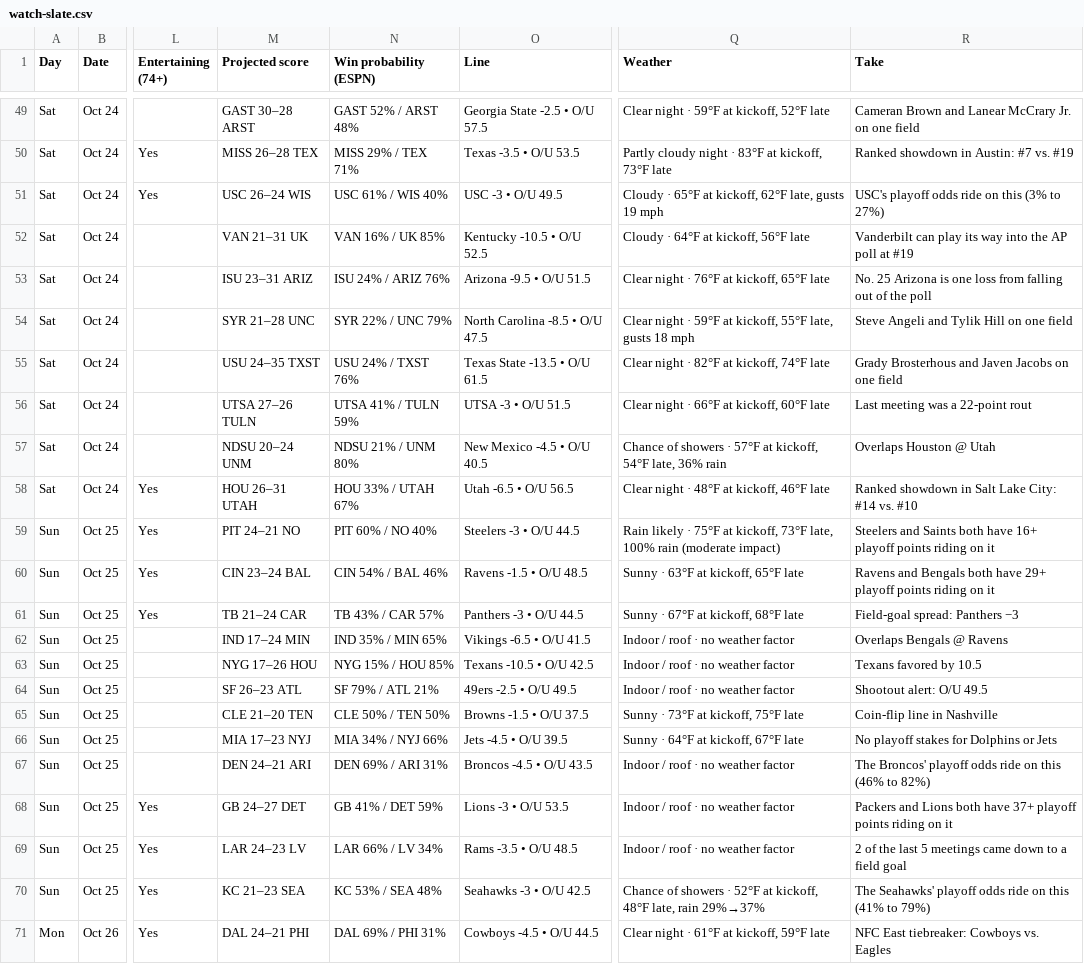
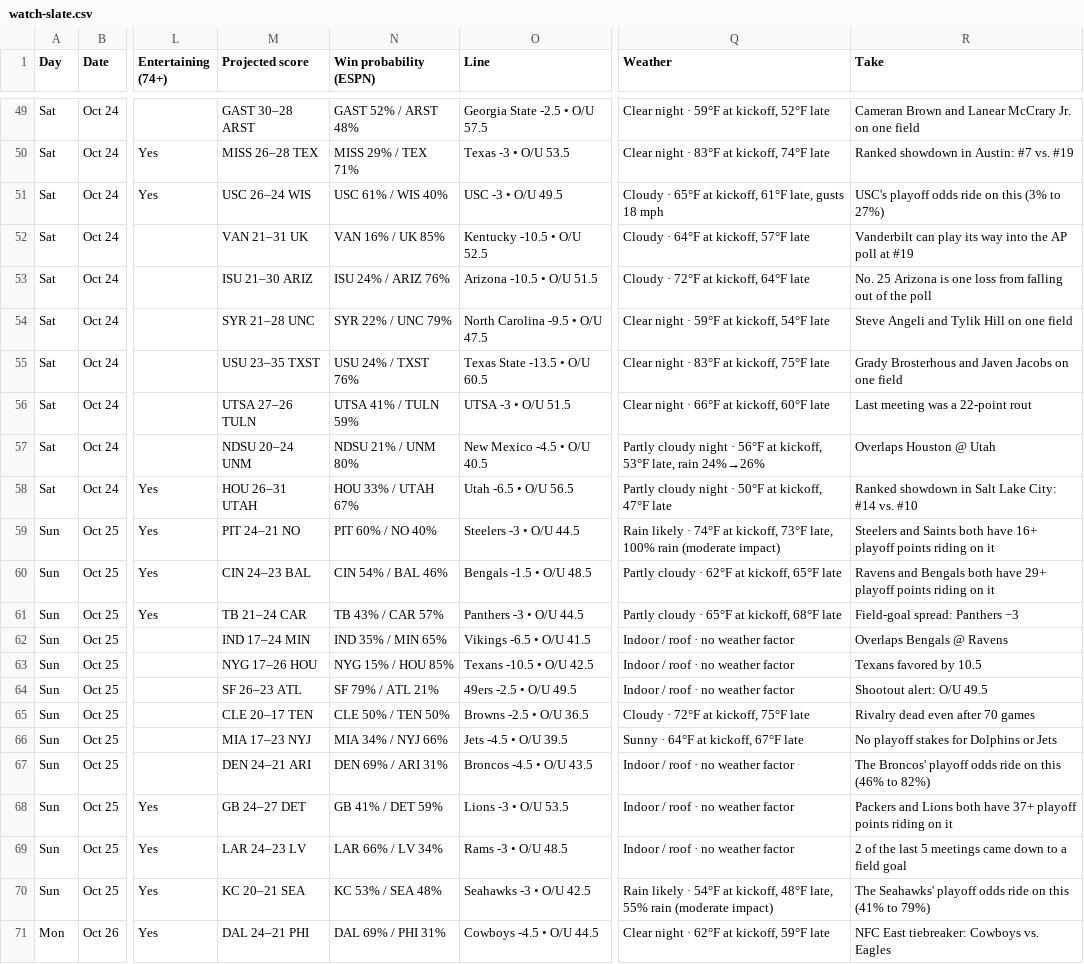
Before and after one commit to denegrijustin/football-watchability, a CSV file: public/exports/watch-slate.csv, drawn as a sheet; only a part is shown, gaps mark what is left out; the diff covers the shown part only; the diff names each change by its address in the sheet, - before the commit and + after, or states it on an @@ line.

```diff
--- a/public/exports/watch-slate.csv
+++ b/public/exports/watch-slate.csv
-O50 (Line): Texas -3.5 • O/U 53.5
+O50 (Line): Texas -3 • O/U 53.5
-Q50 (Weather): Partly cloudy night · 83°F at kickoff, 73°F late
+Q50 (Weather): Clear night · 83°F at kickoff, 74°F late
-Q51 (Weather): …at kickoff, 62°F late, gusts 19 mph
+Q51 (Weather): …at kickoff, 61°F late, gusts 18 mph
-Q52 (Weather): Cloudy · 64°F at kickoff, 56°F late
+Q52 (Weather): Cloudy · 64°F at kickoff, 57°F late
-M53 (Projected score): ISU 23–31 ARIZ
+M53 (Projected score): ISU 21–30 ARIZ
-O53 (Line): Arizona -9.5 • O/U 51.5
+O53 (Line): Arizona -10.5 • O/U 51.5
-Q53 (Weather): Clear night · 76°F at kickoff, 65°F late
+Q53 (Weather): Cloudy · 72°F at kickoff, 64°F late
-O54 (Line): North Carolina -8.5 • O/U 47.5
+O54 (Line): North Carolina -9.5 • O/U 47.5
-Q54 (Weather): …at kickoff, 55°F late, gusts 18 mph
+Q54 (Weather): …at kickoff, 54°F late
-M55 (Projected score): USU 24–35 TXST
+M55 (Projected score): USU 23–35 TXST
-O55 (Line): Texas State -13.5 • O/U 61.5
+O55 (Line): Texas State -13.5 • O/U 60.5
-Q55 (Weather): Clear night · 82°F at kickoff, 74°F late
+Q55 (Weather): Clear night · 83°F at kickoff, 75°F late
-Q57 (Weather): Chance of showers · 57°F at kickoff, 54°F late, 36% rain
+Q57 (Weather): Partly cloudy night · 56°F at kickoff, 53°F late, rain 24%→26%
-Q58 (Weather): Clear night · 48°F at kickoff, 46°F late
+Q58 (Weather): Partly cloudy night · 50°F at kickoff, 47°F late
-Q59 (Weather): …likely · 75°F at kickoff,…
+Q59 (Weather): …likely · 74°F at kickoff,…
-M60 (Projected score): CIN 23–24 BAL
+M60 (Projected score): CIN 24–23 BAL
-O60 (Line): Ravens -1.5 • O/U 48.5
+O60 (Line): Bengals -1.5 • O/U 48.5
-Q60 (Weather): Sunny · 63°F at kickoff, 65°F late
+Q60 (Weather): Partly cloudy · 62°F at kickoff, 65°F late
-Q61 (Weather): Sunny · 67°F at kickoff, 68°F late
+Q61 (Weather): Partly cloudy · 65°F at kickoff, 68°F late
-M65 (Projected score): CLE 21–20 TEN
+M65 (Projected score): CLE 20–17 TEN
-O65 (Line): Browns -1.5 • O/U 37.5
+O65 (Line): Browns -2.5 • O/U 36.5
-Q65 (Weather): Sunny · 73°F at kickoff, 75°F late
+Q65 (Weather): Cloudy · 72°F at kickoff, 75°F late
-R65 (Take): Coin-flip line in Nashville
+R65 (Take): Rivalry dead even after 70 games
-O69 (Line): Rams -3.5 • O/U 48.5
+O69 (Line): Rams -3 • O/U 48.5
-M70 (Projected score): KC 21–23 SEA
+M70 (Projected score): KC 20–21 SEA
-Q70 (Weather): Chance of showers · 52°F at kickoff, 48°F late, rain 29%→37%
+Q70 (Weather): Rain likely · 54°F at kickoff, 48°F late, 55% rain (moderate impact)
-Q71 (Weather): Clear night · 61°F at kickoff, 59°F late
+Q71 (Weather): Clear night · 62°F at kickoff, 59°F late
```
Also changed, not shown: 60 edited cells elsewhere in this file, 15 other files.
